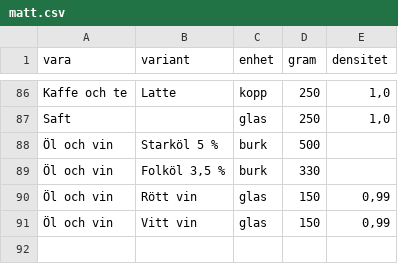
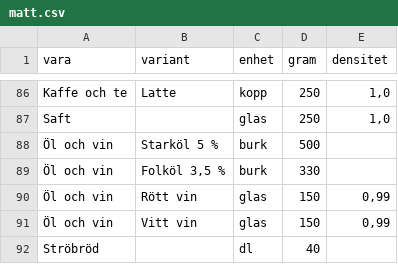
Before and after one commit to FlyingGooner/simple-nutrition, a CSV file: data/indata/matt.csv, drawn as a sheet; only a part is shown, gaps mark what is left out; the diff names each change by its address in the sheet, - before the commit and + after, or states it on an @@ line.

```diff
--- a/data/indata/matt.csv
+++ b/data/indata/matt.csv
+row 92: Ströbröd |  | dl | 40
```
Also changed, not shown: tools/data/referens.csv, tools/data/schabloner.csv, 8 other files.
